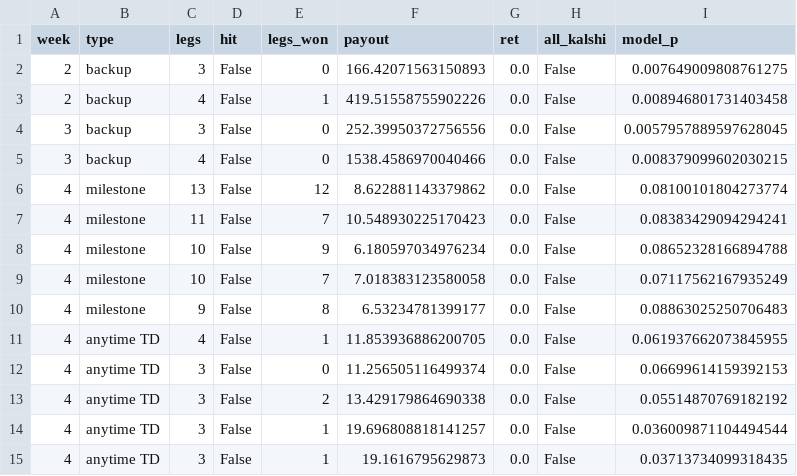
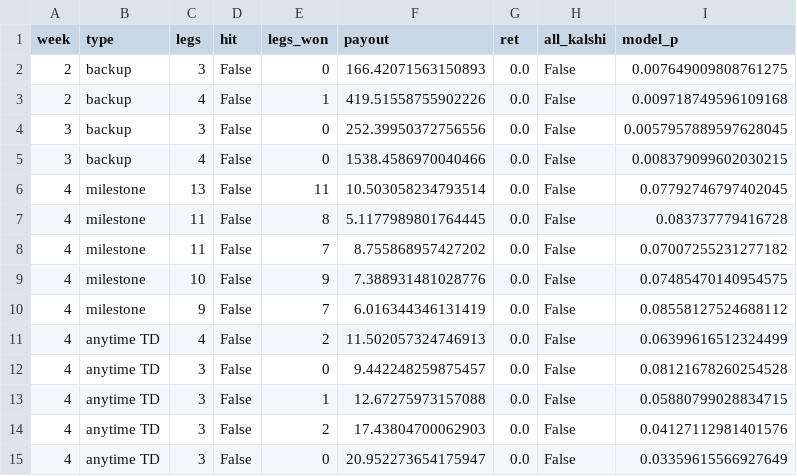
Before and after one commit to mikehollandwork-source/NFL-, a CSV file: output/2026/parlay_backtest.csv, drawn as a sheet; only a part is shown; the diff covers the shown part only.

```diff
--- a/output/2026/parlay_backtest.csv
+++ b/output/2026/parlay_backtest.csv
@@ -2,14 +2,14 @@ week,type,legs,hit,legs_won,payout,ret,all_kalshi,model_p
 2,backup,3,False,0,166.42071563150893,0.0,False,0.007649009808761275
-2,backup,4,False,1,419.51558755902226,0.0,False,0.008946801731403458
+2,backup,4,False,1,419.51558755902226,0.0,False,0.009718749596109168
 3,backup,3,False,0,252.39950372756556,0.0,False,0.0057957889597628045
 3,backup,4,False,0,1538.4586970040466,0.0,False,0.008379099602030215
-4,milestone,13,False,12,8.622881143379862,0.0,False,0.08100101804273774
-4,milestone,11,False,7,10.548930225170423,0.0,False,0.08383429094294241
-4,milestone,10,False,9,6.180597034976234,0.0,False,0.08652328166894788
-4,milestone,10,False,7,7.018383123580058,0.0,False,0.07117562167935249
-4,milestone,9,False,8,6.53234781399177,0.0,False,0.08863025250706483
-4,anytime TD,4,False,1,11.853936886200705,0.0,False,0.061937662073845955
-4,anytime TD,3,False,0,11.256505116499374,0.0,False,0.06699614159392153
-4,anytime TD,3,False,2,13.429179864690338,0.0,False,0.05514870769182192
-4,anytime TD,3,False,1,19.696808818141257,0.0,False,0.036009871104494544
-4,anytime TD,3,False,1,19.1616795629873,0.0,False,0.03713734099318435
+4,milestone,13,False,11,10.503058234793514,0.0,False,0.07792746797402045
+4,milestone,11,False,8,5.1177989801764445,0.0,False,0.083737779416728
+4,milestone,11,False,7,8.755868957427202,0.0,False,0.07007255231277182
+4,milestone,10,False,9,7.388931481028776,0.0,False,0.07485470140954575
+4,milestone,9,False,7,6.016344346131419,0.0,False,0.08558127524688112
+4,anytime TD,4,False,2,11.502057324746913,0.0,False,0.06399616512324499
+4,anytime TD,3,False,0,9.442248259875457,0.0,False,0.08121678260254528
+4,anytime TD,3,False,1,12.67275973157088,0.0,False,0.05880799028834715
+4,anytime TD,3,False,2,17.43804700062903,0.0,False,0.04127112981401576
+4,anytime TD,3,False,0,20.952273654175947,0.0,False,0.03359615566927649
```
Also changed, not shown: 1 removed row and 99 edited cells elsewhere in this file.
